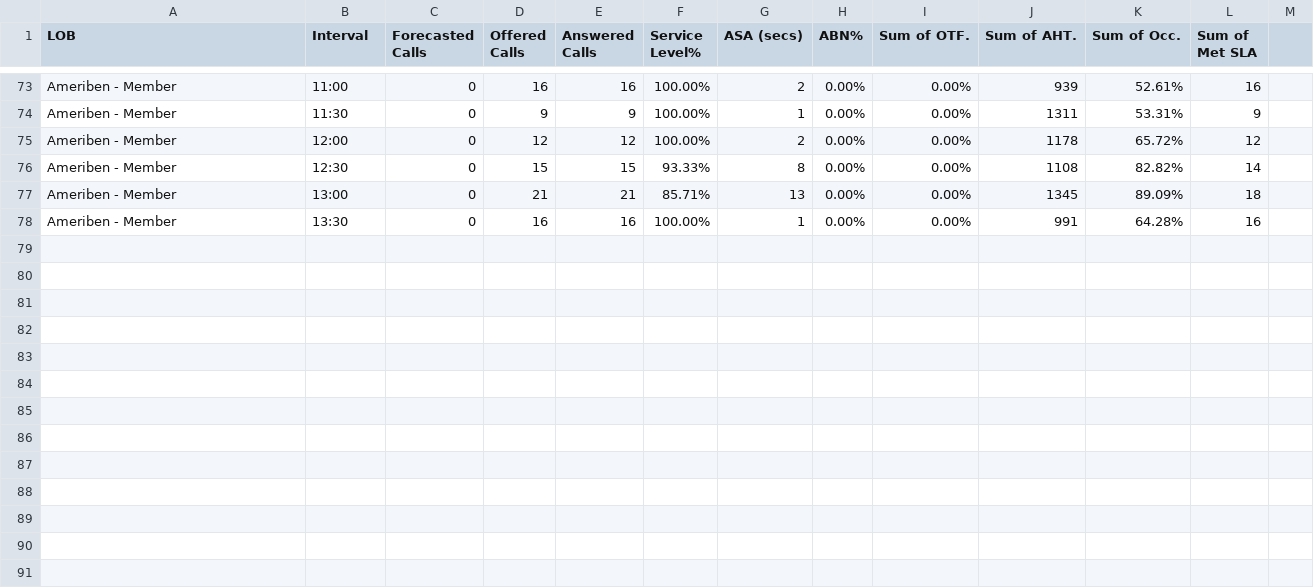
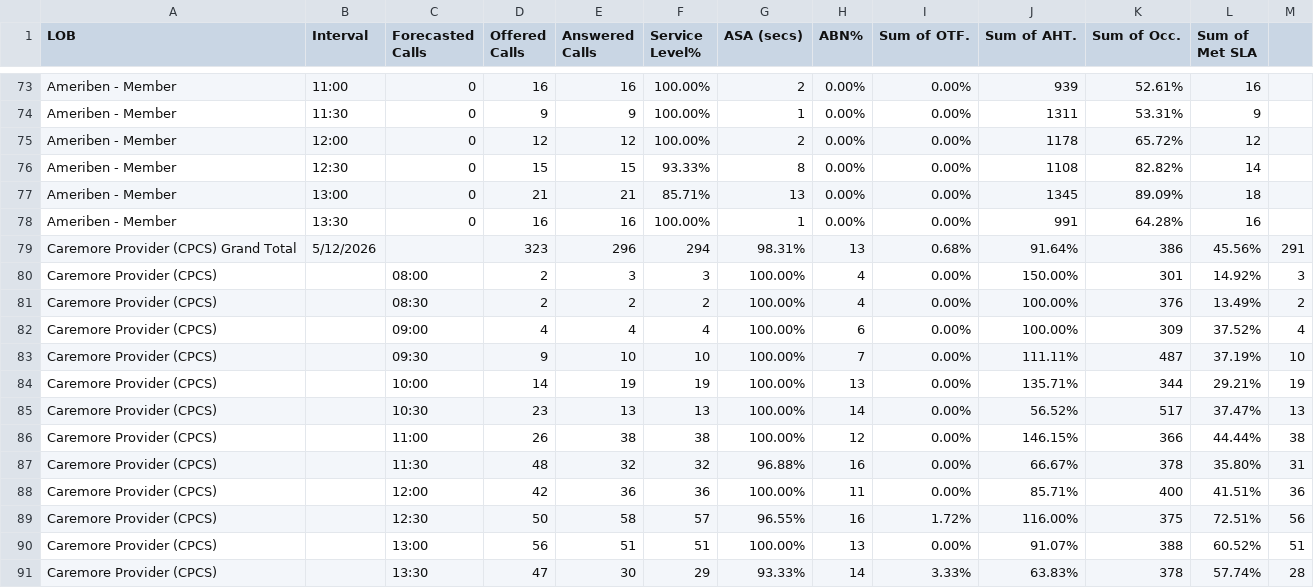
Before and after one commit to CGS-M/Efficiency-Interval, a CSV file: SORA-Eff-Int.csv, drawn as a sheet; only a part is shown, gaps mark what is left out.

Commit message:
Update SORA-Eff-Int.csv

```diff
--- a/SORA-Eff-Int.csv
+++ b/SORA-Eff-Int.csv
@@ -78 +78,14 @@ Ameriben - Member,13:00,0,21,21,85.71%,13,0.00%,0.00%,1345,89.09%,18
 Ameriben - Member,13:30,0,16,16,100.00%,1,0.00%,0.00%,991,64.28%,16
+Caremore Provider (CPCS) Grand Total,5/12/2026,,323,296,294,98.31%,13,0.68%,91.64%,386,45.56%,291
+Caremore Provider (CPCS),,08:00,2,3,3,100.00%,4,0.00%,150.00%,301,14.92%,3
+Caremore Provider (CPCS),,08:30,2,2,2,100.00%,4,0.00%,100.00%,376,13.49%,2
+Caremore Provider (CPCS),,09:00,4,4,4,100.00%,6,0.00%,100.00%,309,37.52%,4
+Caremore Provider (CPCS),,09:30,9,10,10,100.00%,7,0.00%,111.11%,487,37.19%,10
+Caremore Provider (CPCS),,10:00,14,19,19,100.00%,13,0.00%,135.71%,344,29.21%,19
+Caremore Provider (CPCS),,10:30,23,13,13,100.00%,14,0.00%,56.52%,517,37.47%,13
+Caremore Provider (CPCS),,11:00,26,38,38,100.00%,12,0.00%,146.15%,366,44.44%,38
+Caremore Provider (CPCS),,11:30,48,32,32,96.88%,16,0.00%,66.67%,378,35.80%,31
+Caremore Provider (CPCS),,12:00,42,36,36,100.00%,11,0.00%,85.71%,400,41.51%,36
+Caremore Provider (CPCS),,12:30,50,58,57,96.55%,16,1.72%,116.00%,375,72.51%,56
+Caremore Provider (CPCS),,13:00,56,51,51,100.00%,13,0.00%,91.07%,388,60.52%,51
+Caremore Provider (CPCS),,13:30,47,30,29,93.33%,14,3.33%,63.83%,378,57.74%,28
```
